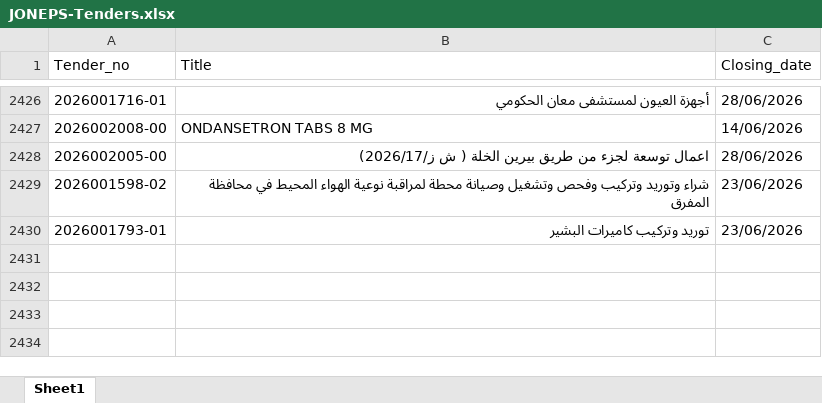
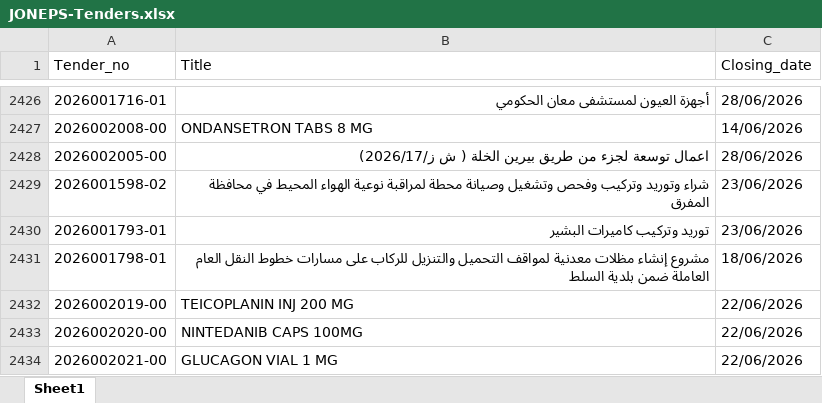
Before and after one commit to AliSaleh-analyst/JONEPS-Web-Scraping, an Excel workbook: JONEPS-Tenders.xlsx, sheet Sheet1, drawn as a sheet; only a part is shown, gaps mark what is left out; values as stored, in another font and other column widths than the file's, no borders; the diff covers the shown part only; the diff names each change by its address in the sheet, - before the commit and + after, or states it on an @@ line.

```diff
--- a/JONEPS-Tenders.xlsx (sheet Sheet1)
+++ b/JONEPS-Tenders.xlsx (sheet Sheet1)
+row 2431: 2026001798-01 | مشروع إنشاء مظلات معدنية لمواقف التحميل والتنزيل للركاب على مسارات خطوط النقل العام العاملة ضمن بلدية السلط | 18/06/2026
+row 2432: 2026002019-00 | TEICOPLANIN INJ 200 MG | 22/06/2026
+row 2433: 2026002020-00 | NINTEDANIB CAPS 100MG | 22/06/2026
+row 2434: 2026002021-00 | GLUCAGON VIAL 1 MG | 22/06/2026
```
Also changed, not shown: 3 added rows elsewhere in this sheet.
